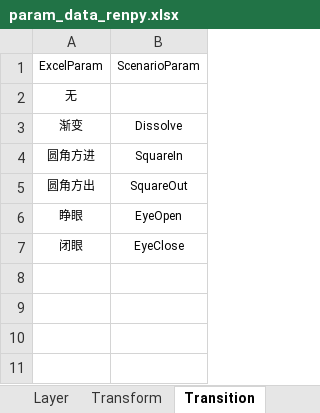
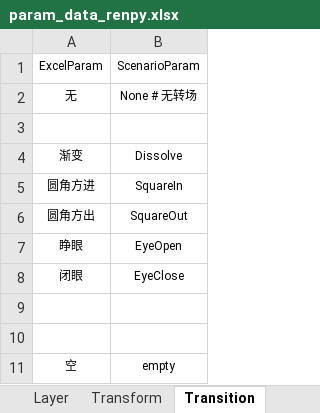
Before and after one commit to ChaoticKittyVN/Scenario_Tool, an Excel workbook: param_config/param_data_renpy.xlsx, sheet Transition, drawn as a sheet; values as stored, in another font and other column widths than the file's, no borders; the diff names each change by its address in the sheet, - before the commit and + after, or states it on an @@ line.

```diff
--- a/param_config/param_data_renpy.xlsx (sheet Transition)
+++ b/param_config/param_data_renpy.xlsx (sheet Transition)
-B2: (empty)
+B2: None # 无转场
+row 3: (empty)
+row 9: (empty)
+row 10: (empty)
+row 11: 空 | empty
```
Also changed, not shown: other sheet tabs, sample_excel/Ren'Py版演出表格.xlsx, 3 other files.
